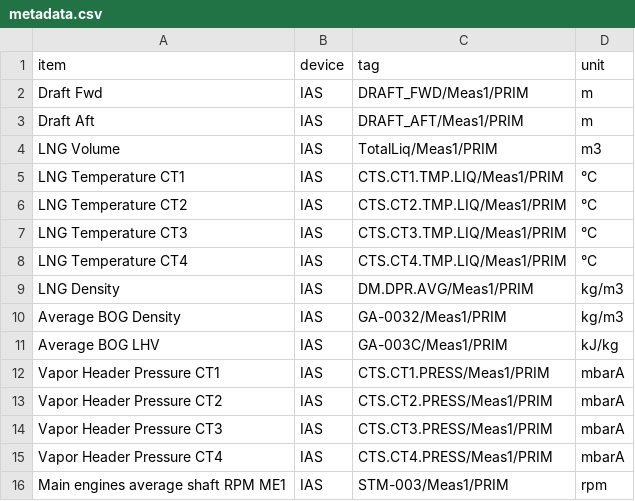
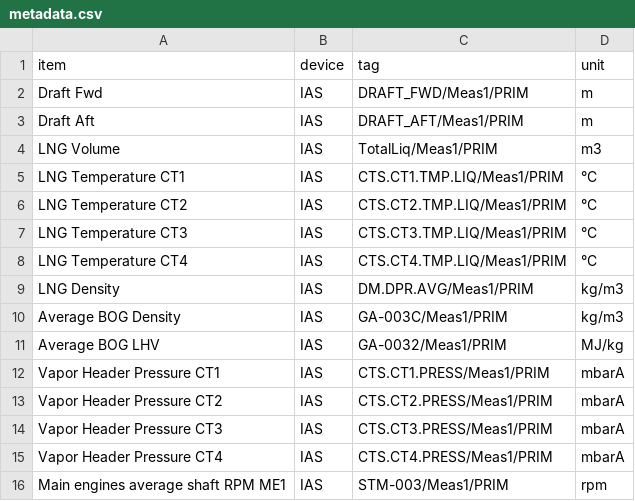
Before and after one commit to Consulting-Team/H2541_gui, a CSV file: src-tauri/resource/metadata.csv, drawn as a sheet; only a part is shown.

```diff
--- a/src-tauri/resource/metadata.csv
+++ b/src-tauri/resource/metadata.csv
@@ -9,4 +9,4 @@ LNG Temperature CT4,IAS,CTS.CT4.TMP.LIQ/Meas1/PRIM,°C
 LNG Density,IAS,DM.DPR.AVG/Meas1/PRIM,kg/m3
-Average BOG Density,IAS,GA-0032/Meas1/PRIM,kg/m3
-Average BOG LHV,IAS,GA-003C/Meas1/PRIM,kJ/kg
+Average BOG Density,IAS,GA-003C/Meas1/PRIM,kg/m3
+Average BOG LHV,IAS,GA-0032/Meas1/PRIM,MJ/kg
 Vapor Header Pressure CT1,IAS,CTS.CT1.PRESS/Meas1/PRIM,mbarA
```
Also changed, not shown: 4 other files.
